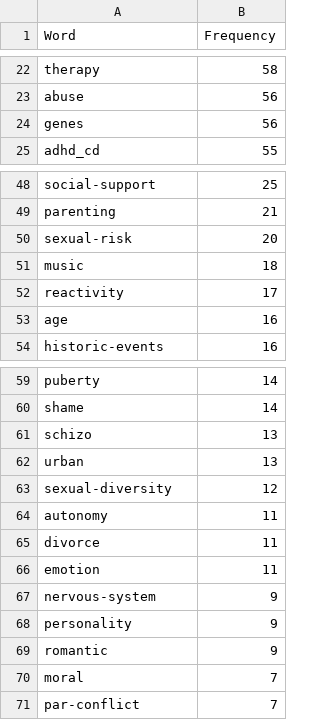
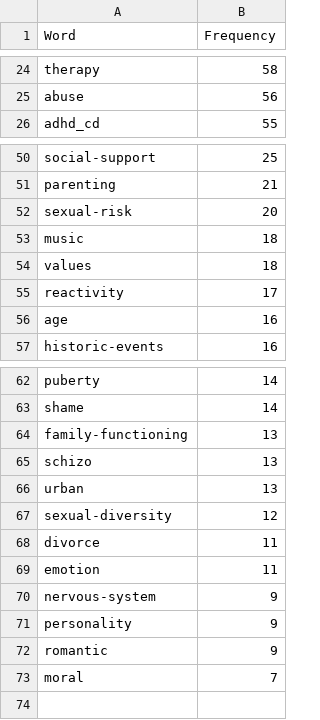
Before and after one commit to cjvanlissa/veni_sysrev, a CSV file: study2_word_freq.csv, drawn as a sheet; only a part is shown, gaps mark what is left out; removed rows and columns are numbered as before the commit, all else as after; the diff covers the shown part only; the diff names each change by its address in the sheet, - before the commit and + after, or states it on an @@ line.

```diff
--- a/study2_word_freq.csv
+++ b/study2_word_freq.csv
-row 24: genes | 56
+row 54: values | 18
+row 64: family-functioning | 13
-row 64: autonomy | 11
-row 71: par-conflict | 7
```
Also changed, not shown: 7 added rows, 4 removed rows and 2 edited cells elsewhere in this file, study1_word_freq.csv, 39 other files.
